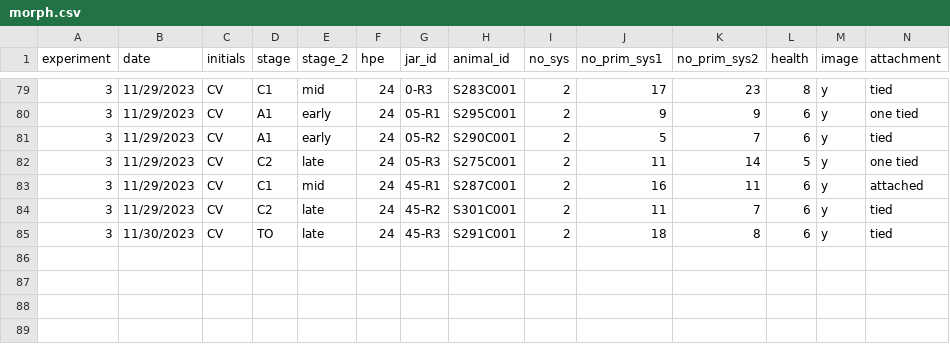
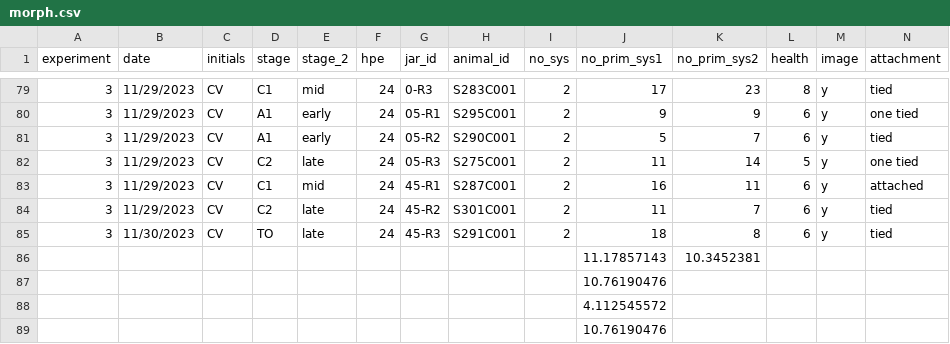
Before and after one commit to valeste/tough-tunicates, a CSV file: posts/morph-nicl2-botryllus-AU23/data/morph.csv, drawn as a sheet; only a part is shown, gaps mark what is left out; rows hold the shown columns only; the diff names each change by its address in the sheet, - before the commit and + after, or states it on an @@ line.

Commit message:
update to morphology csv

```diff
--- a/posts/morph-nicl2-botryllus-AU23/data/morph.csv
+++ b/posts/morph-nicl2-botryllus-AU23/data/morph.csv
+row 86:  |  |  |  |  |  |  |  |  | 11.17857143 | 10.3452381
+row 87:  |  |  |  |  |  |  |  |  | 10.76190476
+row 88:  |  |  |  |  |  |  |  |  | 4.112545572
+row 89:  |  |  |  |  |  |  |  |  | 10.76190476
```
